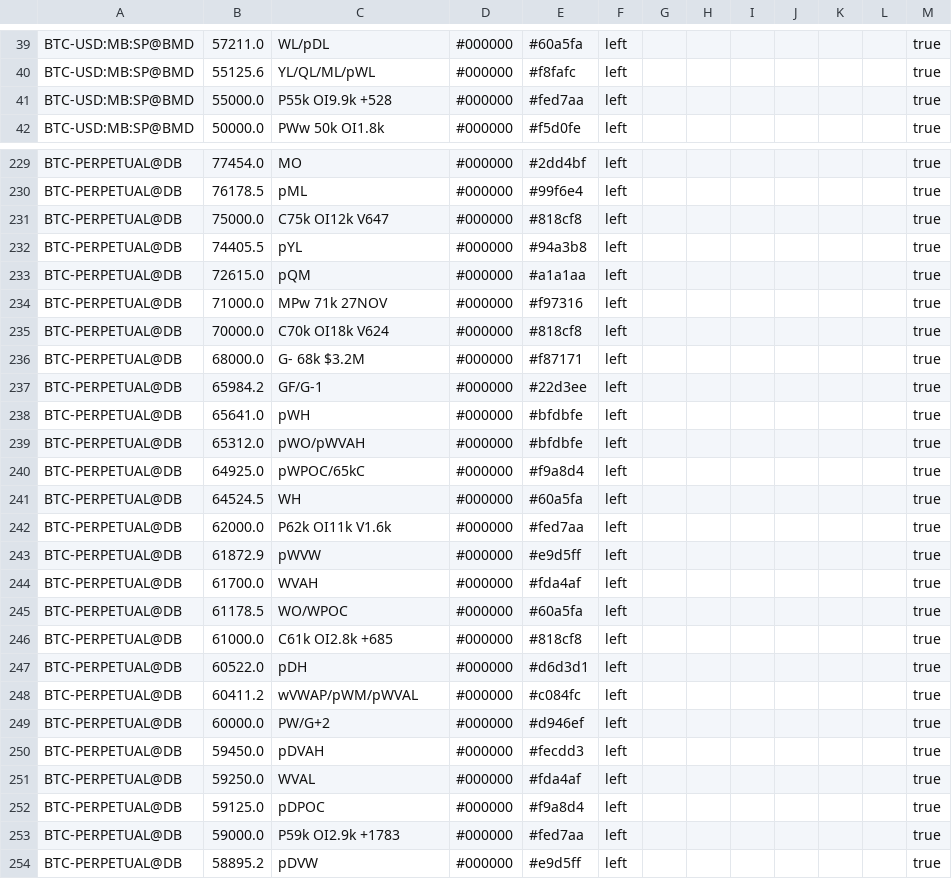
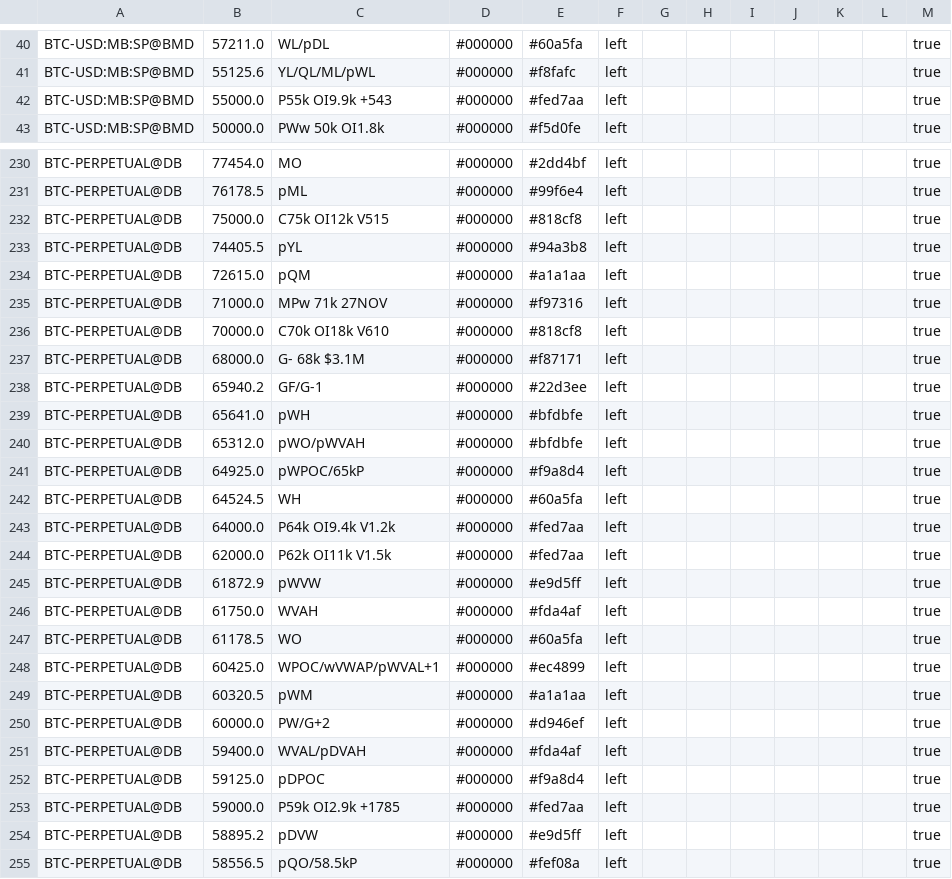
Before and after one commit to trendset1/bm-levels, a CSV file: bm_levels.csv, drawn as a sheet; only a part is shown, gaps mark what is left out; the shorter side is filled out with more unchanged rows; the diff covers the shown part only.

```diff
--- a/bm_levels.csv
+++ b/bm_levels.csv
@@ -40,3 +41,3 @@
 "BTC-USD:MB:SP@BMD","55125.6","YL/QL/ML/pWL","#000000","#f8fafc","left","","","","","","","true"
-"BTC-USD:MB:SP@BMD","55000.0","P55k OI9.9k +528","#000000","#fed7aa","left","","","","","","","true"
+"BTC-USD:MB:SP@BMD","55000.0","P55k OI9.9k +543","#000000","#fed7aa","left","","","","","","","true"
 "BTC-USD:MB:SP@BMD","50000.0","PWw 50k OI1.8k","#000000","#f5d0fe","left","","","","","","","true"
@@ -230,3 +231,3 @@
 "BTC-PERPETUAL@DB","76178.5","pML","#000000","#99f6e4","left","","","","","","","true"
-"BTC-PERPETUAL@DB","75000.0","C75k OI12k V647","#000000","#818cf8","left","","","","","","","true"
+"BTC-PERPETUAL@DB","75000.0","C75k OI12k V515","#000000","#818cf8","left","","","","","","","true"
 "BTC-PERPETUAL@DB","74405.5","pYL","#000000","#94a3b8","left","","","","","","","true"
@@ -234,21 +235,20 @@
 "BTC-PERPETUAL@DB","71000.0","MPw 71k 27NOV","#000000","#f97316","left","","","","","","","true"
-"BTC-PERPETUAL@DB","70000.0","C70k OI18k V624","#000000","#818cf8","left","","","","","","","true"
-"BTC-PERPETUAL@DB","68000.0","G- 68k $3.2M","#000000","#f87171","left","","","","","","","true"
-"BTC-PERPETUAL@DB","65984.2","GF/G-1","#000000","#22d3ee","left","","","","","","","true"
+"BTC-PERPETUAL@DB","70000.0","C70k OI18k V610","#000000","#818cf8","left","","","","","","","true"
+"BTC-PERPETUAL@DB","68000.0","G- 68k $3.1M","#000000","#f87171","left","","","","","","","true"
+"BTC-PERPETUAL@DB","65940.2","GF/G-1","#000000","#22d3ee","left","","","","","","","true"
 "BTC-PERPETUAL@DB","65641.0","pWH","#000000","#bfdbfe","left","","","","","","","true"
 "BTC-PERPETUAL@DB","65312.0","pWO/pWVAH","#000000","#bfdbfe","left","","","","","","","true"
-"BTC-PERPETUAL@DB","64925.0","pWPOC/65kC","#000000","#f9a8d4","left","","","","","","","true"
+"BTC-PERPETUAL@DB","64925.0","pWPOC/65kP","#000000","#f9a8d4","left","","","","","","","true"
 "BTC-PERPETUAL@DB","64524.5","WH","#000000","#60a5fa","left","","","","","","","true"
-"BTC-PERPETUAL@DB","62000.0","P62k OI11k V1.6k","#000000","#fed7aa","left","","","","","","","true"
+"BTC-PERPETUAL@DB","64000.0","P64k OI9.4k V1.2k","#000000","#fed7aa","left","","","","","","","true"
+"BTC-PERPETUAL@DB","62000.0","P62k OI11k V1.5k","#000000","#fed7aa","left","","","","","","","true"
 "BTC-PERPETUAL@DB","61872.9","pWVW","#000000","#e9d5ff","left","","","","","","","true"
-"BTC-PERPETUAL@DB","61700.0","WVAH","#000000","#fda4af","left","","","","","","","true"
-"BTC-PERPETUAL@DB","61178.5","WO/WPOC","#000000","#60a5fa","left","","","","","","","true"
-"BTC-PERPETUAL@DB","61000.0","C61k OI2.8k +685","#000000","#818cf8","left","","","","","","","true"
-"BTC-PERPETUAL@DB","60522.0","pDH","#000000","#d6d3d1","left","","","","","","","true"
-"BTC-PERPETUAL@DB","60411.2","wVWAP/pWM/pWVAL","#000000","#c084fc","left","","","","","","","true"
+"BTC-PERPETUAL@DB","61750.0","WVAH","#000000","#fda4af","left","","","","","","","true"
+"BTC-PERPETUAL@DB","61178.5","WO","#000000","#60a5fa","left","","","","","","","true"
+"BTC-PERPETUAL@DB","60425.0","WPOC/wVWAP/pWVAL+1","#000000","#ec4899","left","","","","","","","true"
+"BTC-PERPETUAL@DB","60320.5","pWM","#000000","#a1a1aa","left","","","","","","","true"
 "BTC-PERPETUAL@DB","60000.0","PW/G+2","#000000","#d946ef","left","","","","","","","true"
-"BTC-PERPETUAL@DB","59450.0","pDVAH","#000000","#fecdd3","left","","","","","","","true"
-"BTC-PERPETUAL@DB","59250.0","WVAL","#000000","#fda4af","left","","","","","","","true"
+"BTC-PERPETUAL@DB","59400.0","WVAL/pDVAH","#000000","#fda4af","left","","","","","","","true"
 "BTC-PERPETUAL@DB","59125.0","pDPOC","#000000","#f9a8d4","left","","","","","","","true"
-"BTC-PERPETUAL@DB","59000.0","P59k OI2.9k +1783","#000000","#fed7aa","left","","","","","","","true"
+"BTC-PERPETUAL@DB","59000.0","P59k OI2.9k +1785","#000000","#fed7aa","left","","","","","","","true"
 "BTC-PERPETUAL@DB","58895.2","pDVW","#000000","#e9d5ff","left","","","","","","","true"
```
Also changed, not shown: 5 added rows, 4 removed rows and 49 edited cells elsewhere in this file, 1 other file.
